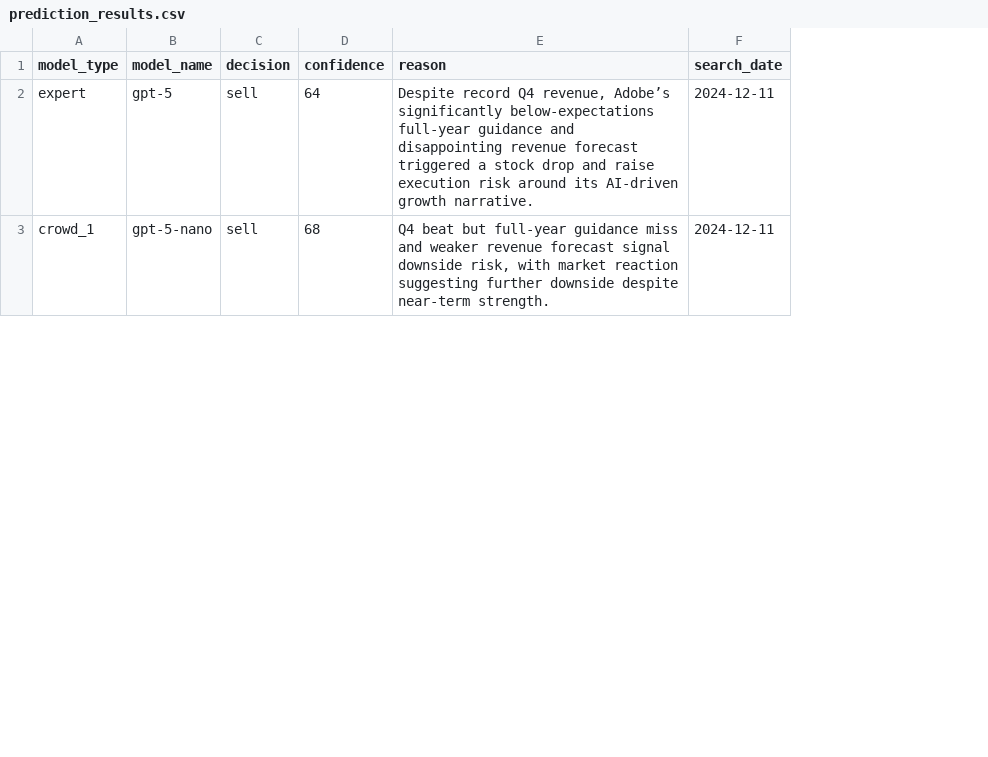
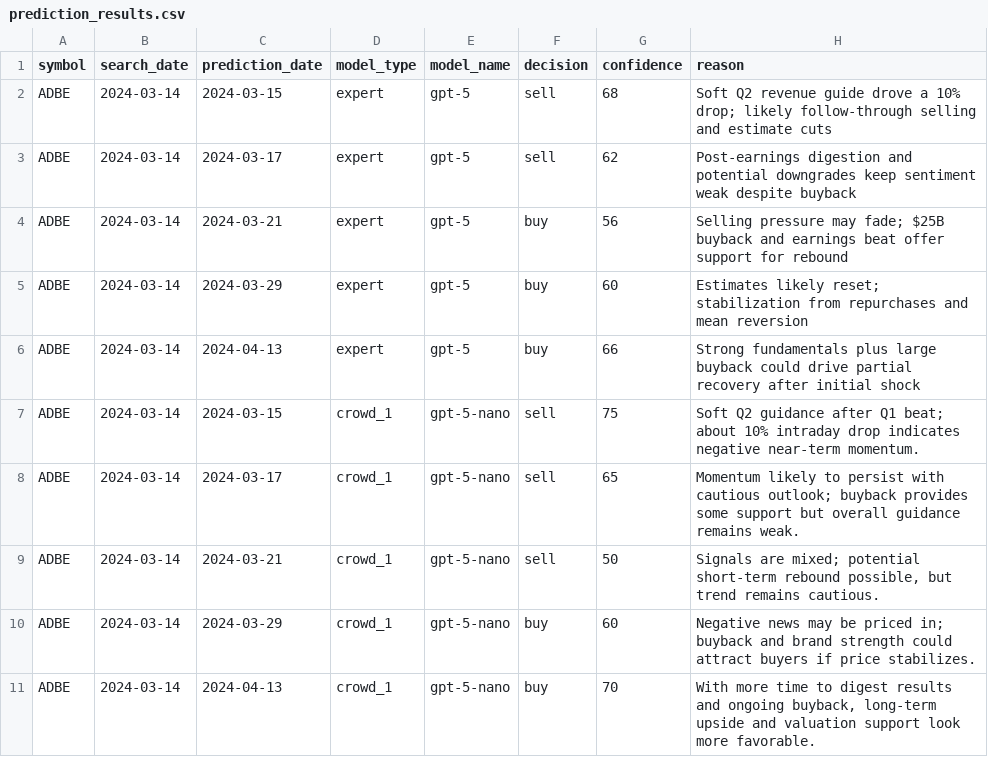
Before and after one commit to pupwchk/one-vs-a-hundred, a CSV file: data/answer/prediction_results.csv, drawn as a sheet; only a part is shown; removed rows and columns are numbered as before the commit, all else as after; the diff covers the shown part only; the diff names each change by its address in the sheet, - before the commit and + after, or states it on an @@ line.

Commit message:
Update prediction results format, enhance data processing in G_scoring_answer.py, and add error handling in CD_check_crawling.py. Also, remove unused E_data_form_making.pyc file.

```diff
--- a/data/answer/prediction_results.csv
+++ b/data/answer/prediction_results.csv
+column A (symbol), row 2: ADBE; row 7: ADBE
+column B (search_date), row 2: 2024-03-14; row 7: 2024-03-14
+column C (prediction_date), row 2: 2024-03-15; row 7: 2024-03-15
-column F (search_date), rows 2-3: 2024-12-11 | 2024-12-11
-G2 (confidence): 64
+G2 (confidence): 68
-H2 (reason): Despite record Q4 revenue, Adobe’s significantly below-expectations full-year guidance and disappointing revenue forecast triggered a stock drop and raise execution risk around its AI-driven growth narrative.
+H2 (reason): Soft Q2 revenue guide drove a 10% drop; likely follow-through selling and estimate cuts
+row 3: ADBE | 2024-03-14 | 2024-03-17 | expert | gpt-5 | sell | 62 | Post-earnings digestion and potential downgrades keep sentiment weak despite buyback
+row 4: ADBE | 2024-03-14 | 2024-03-21 | expert | gpt-5 | buy | 56 | Selling pressure may fade; $25B buyback and earnings beat offer support for rebound
+row 5: ADBE | 2024-03-14 | 2024-03-29 | expert | gpt-5 | buy | 60 | Estimates likely reset; stabilization from repurchases and mean reversion
+row 6: ADBE | 2024-03-14 | 2024-04-13 | expert | gpt-5 | buy | 66 | Strong fundamentals plus large buyback could drive partial recovery after initial shock
-G7 (confidence): 68
+G7 (confidence): 75
-H7 (reason): Q4 beat but full-year guidance miss and weaker revenue forecast signal downside risk, with market reaction suggesting further downside despite near-term strength.
+H7 (reason): Soft Q2 guidance after Q1 beat; about 10% intraday drop indicates negative near-term momentum.
+row 8: ADBE | 2024-03-14 | 2024-03-17 | crowd_1 | gpt-5-nano | sell | 65 | Momentum likely to persist with cautious outlook; buyback provides some support but overall guidance remains weak.
+row 9: ADBE | 2024-03-14 | 2024-03-21 | crowd_1 | gpt-5-nano | sell | 50 | Signals are mixed; potential short-term rebound possible, but trend remains cautious.
+row 10: ADBE | 2024-03-14 | 2024-03-29 | crowd_1 | gpt-5-nano | buy | 60 | Negative news may be priced in; buyback and brand strength could attract buyers if price stabilizes.
+row 11: ADBE | 2024-03-14 | 2024-04-13 | crowd_1 | gpt-5-nano | buy | 70 | With more time to digest results and ongoing buyback, long-term upside and valuation support look more favorable.
```
Also changed, not shown: 13 added rows and 4 edited cells elsewhere in this file, 6 other files.
